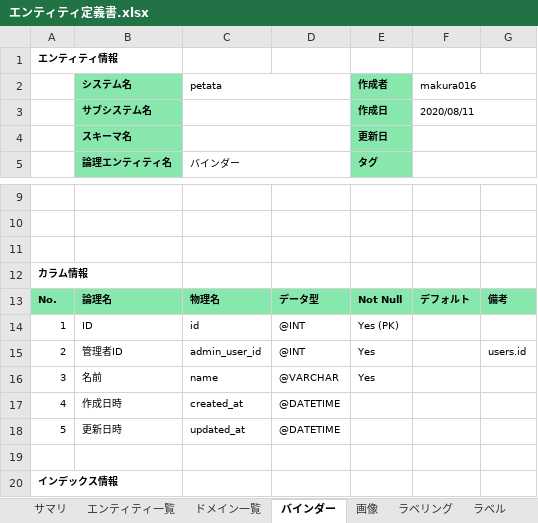
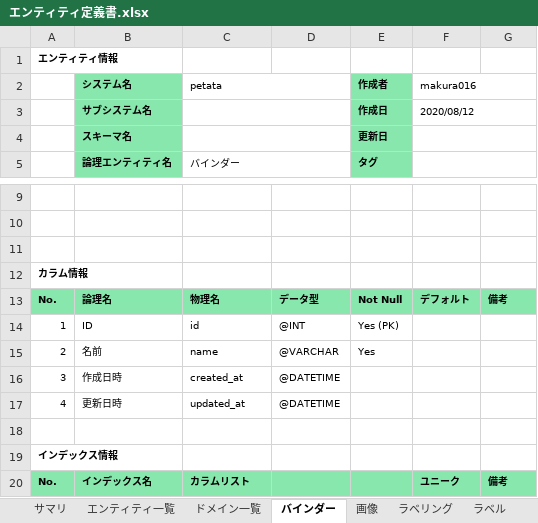
Before and after one commit to m4kur4/petata, an Excel workbook: document/エンティティ定義書.xlsx, sheet バインダー, drawn as a sheet; only a part is shown, gaps mark what is left out; the shorter side is filled out with more unchanged rows; values as stored, in another font and other column widths than the file's, no borders; removed rows and columns are numbered as before the commit, all else as after; the diff names each change by its address in the sheet, - before the commit and + after, or states it on an @@ line.

```diff
--- a/document/エンティティ定義書.xlsx (sheet バインダー)
+++ b/document/エンティティ定義書.xlsx (sheet バインダー)
-F3 (makura016): 2020/08/11
+F3 (makura016): 2020/08/12
-row 15: 2 | 管理者ID | admin_user_id | @INT | Yes |  | users.id
-A15: 3
+A15: 2
-A16: 4
+A16: 3
-A17: 5
+A17: 4
```
Also changed, not shown: sheet 画像, sheet 閲覧権限, sheet ユーザー, sheet パスワードリセット, sheet ラベリング, sheet ラベル, 1 more sheet, 1 other file.
